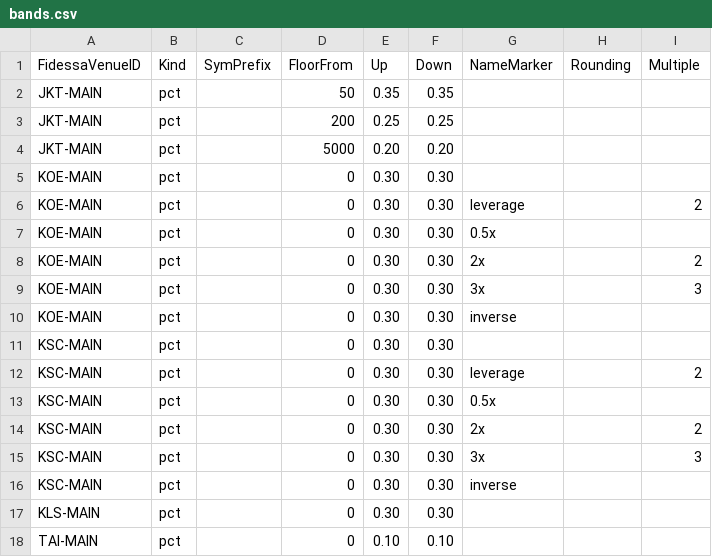
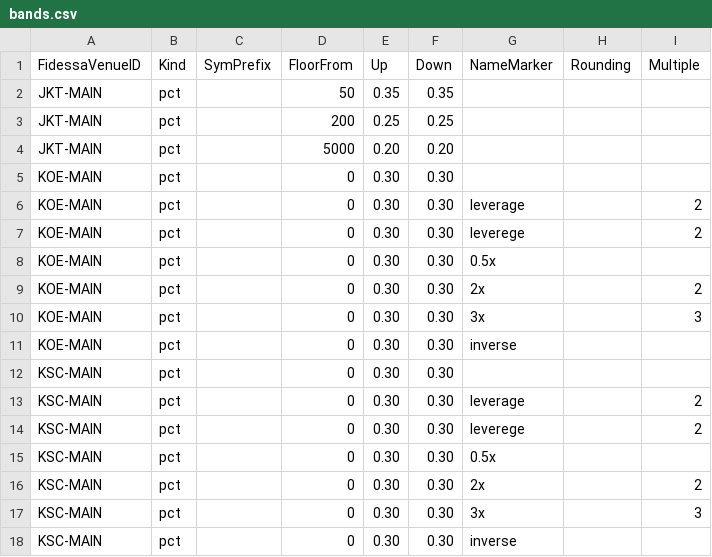
Before and after one commit to kas77000/avo, a CSV file: LimitUpDown/config/bands.csv, drawn as a sheet; only a part is shown; the shorter side is filled out with more unchanged rows.

```diff
--- a/LimitUpDown/config/bands.csv
+++ b/LimitUpDown/config/bands.csv
@@ -6,2 +6,3 @@ KOE-MAIN,pct,,0,0.30,0.30,,,
 KOE-MAIN,pct,,0,0.30,0.30,leverage,,2
+KOE-MAIN,pct,,0,0.30,0.30,leverege,,2
 KOE-MAIN,pct,,0,0.30,0.30,0.5x,,
@@ -12,2 +13,3 @@ KSC-MAIN,pct,,0,0.30,0.30,,,
 KSC-MAIN,pct,,0,0.30,0.30,leverage,,2
+KSC-MAIN,pct,,0,0.30,0.30,leverege,,2
 KSC-MAIN,pct,,0,0.30,0.30,0.5x,,
```
Also changed, not shown: 4 other files.
